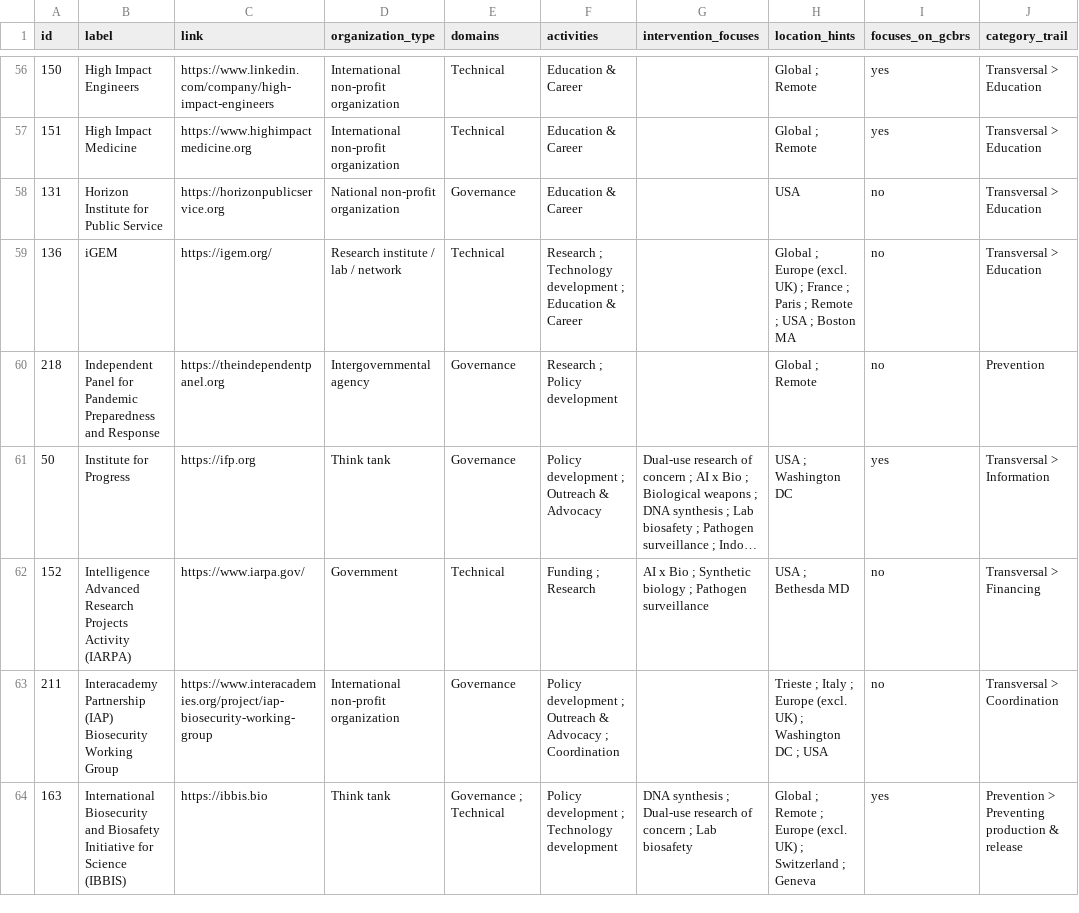
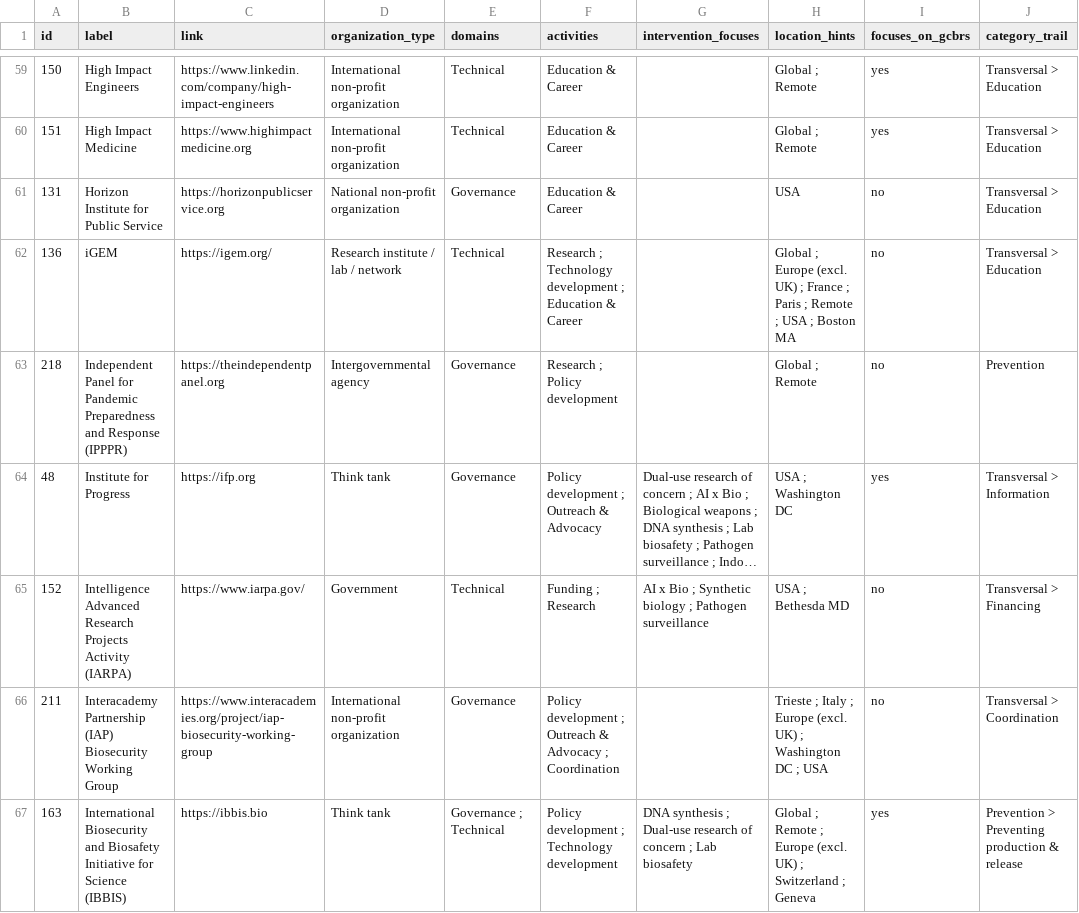
Before and after one commit to biosecurity-world/biosecurity.world, a CSV file: public/data/entries.csv, drawn as a sheet; only a part is shown, gaps mark what is left out; long unchanged cells end in …; addresses are those after the commit; the diff covers the shown part only; the diff names each change by its address in the sheet, - before the commit and + after, or states it on an @@ line.

```diff
--- a/public/data/entries.csv
+++ b/public/data/entries.csv
-B63 (label): …and Response
+B63 (label): …and Response (IPPPR)
-A64 (id): 50
+A64 (id): 48
```
Also changed, not shown: 6 added rows, 6 removed rows and 2 edited cells elsewhere in this file.
